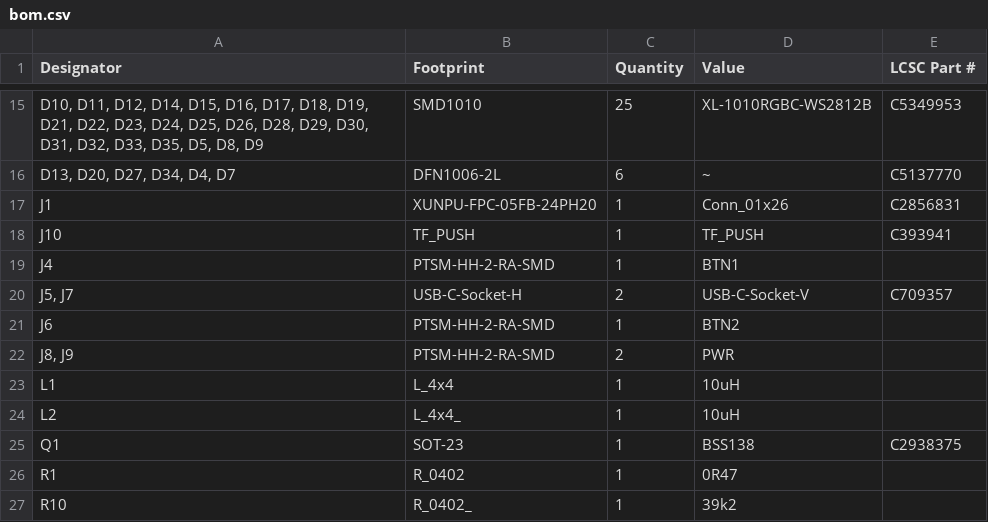
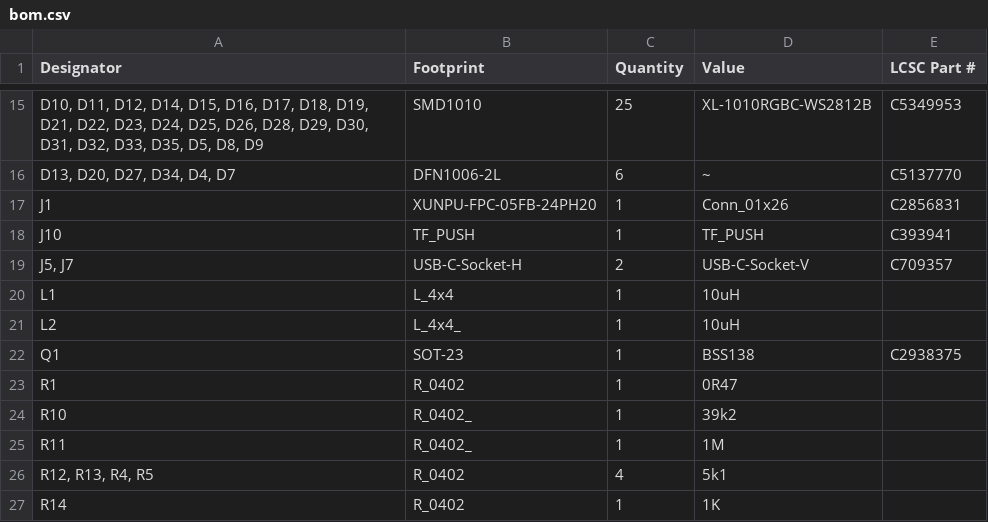
Before and after one commit to revk/ESP32-GFX, a CSV file: PCB/EPD75/production/bom.csv, drawn as a sheet; only a part is shown, gaps mark what is left out; the shorter side is filled out with more unchanged rows; the diff names each change by its address in the sheet, - before the commit and + after, or states it on an @@ line.

```diff
--- a/PCB/EPD75/production/bom.csv
+++ b/PCB/EPD75/production/bom.csv
-row 19: J4 | PTSM-HH-2-RA-SMD | 1 | BTN1
-row 21: J6 | PTSM-HH-2-RA-SMD | 1 | BTN2
-row 22: J8, J9 | PTSM-HH-2-RA-SMD | 2 | PWR
```
Also changed, not shown: 4 other files.
